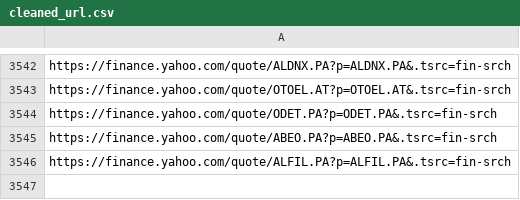
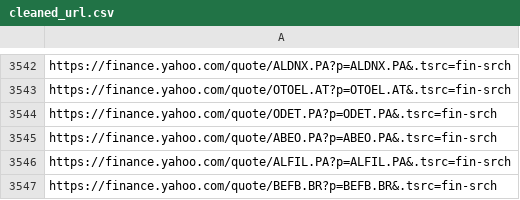
Before and after one commit to thibaultm955/share_dashboard, a CSV file: cleaned_url.csv, drawn as a sheet; only a part is shown, gaps mark what is left out; the diff names each change by its address in the sheet, - before the commit and + after, or states it on an @@ line.

Commit message:
added befimmo

```diff
--- a/cleaned_url.csv
+++ b/cleaned_url.csv
+row 3547: https://finance.yahoo.com/quote/BEFB.BR?p=BEFB.BR&.tsrc=fin-srch
```
